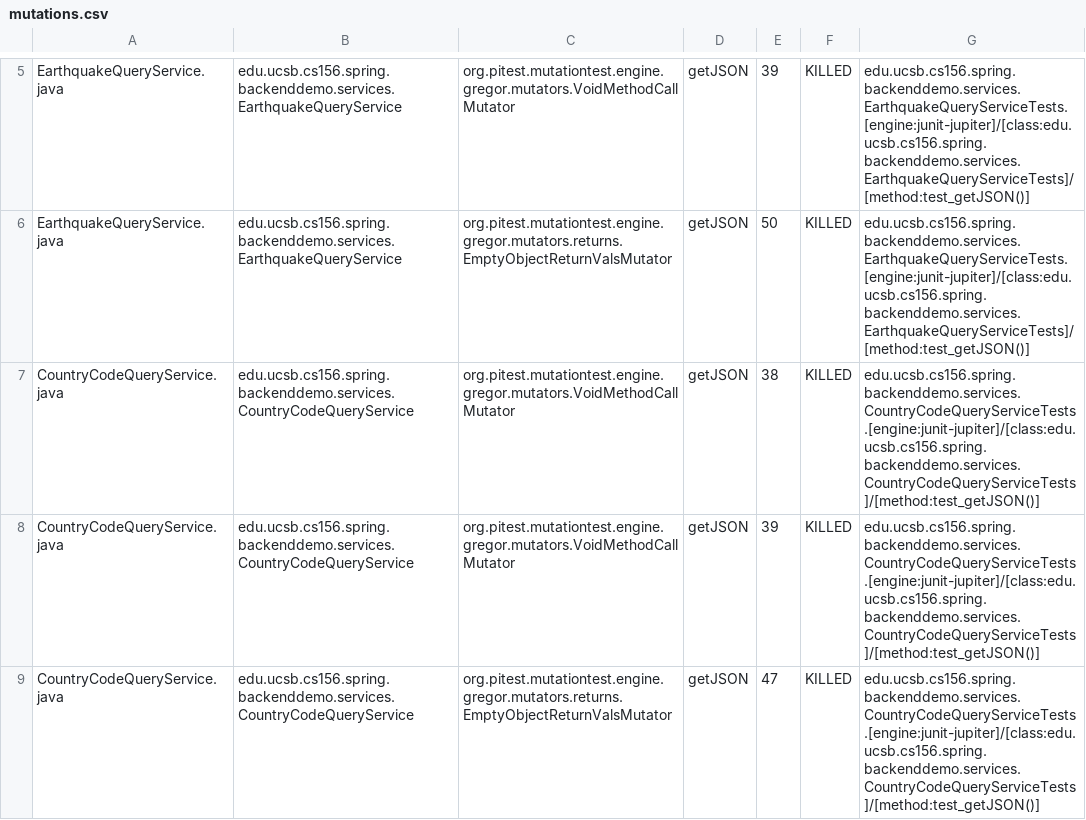
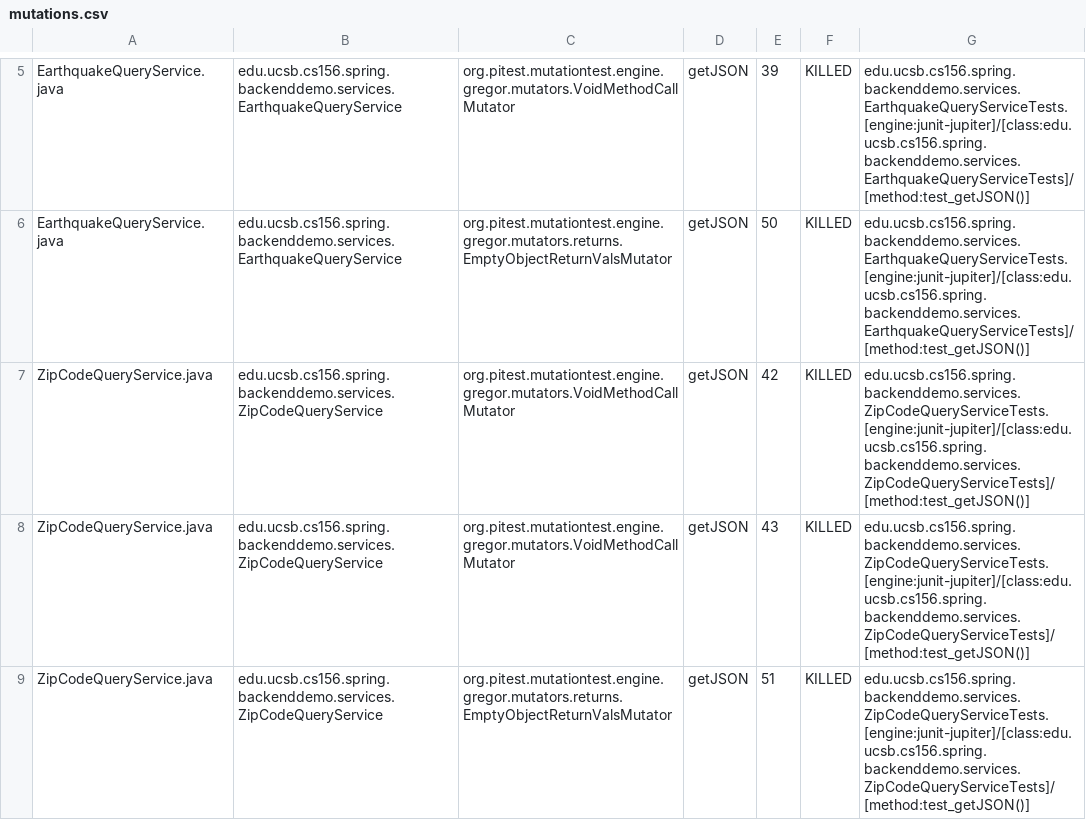
Before and after one commit to ucsb-cs156-s24/team01-s24-5pm-3, a CSV file: pitest/mutations.csv, drawn as a sheet; only a part is shown, gaps mark what is left out; the shorter side is filled out with more unchanged rows; the diff covers the shown part only.

Commit message:
Deploying to gh-pages from @ ucsb-cs156-s24/team01-s24-5pm-3@fa4620e60f5c1aa48788ac0f7ef5c0e3551cc29e 🚀

```diff
--- a/pitest/mutations.csv
+++ b/pitest/mutations.csv
@@ -6 +6,4 @@ EarthquakeQueryService.java,edu.ucsb.cs156.spring.backenddemo.services.Earthquak
 EarthquakeQueryService.java,edu.ucsb.cs156.spring.backenddemo.services.EarthquakeQueryService,org.pitest.mutationtest.engine.gregor.mutators.returns.EmptyObjectReturnValsMutator,getJSON,50,KILLED,edu.ucsb.cs156.spring.backenddemo.services.EarthquakeQueryServiceTests.[engine:junit-jupiter]/[class:edu.ucsb.cs156.spring.backenddemo.services.EarthquakeQueryServiceTests]/[method:test_getJSON()]
+ZipCodeQueryService.java,edu.ucsb.cs156.spring.backenddemo.services.ZipCodeQueryService,org.pitest.mutationtest.engine.gregor.mutators.VoidMethodCallMutator,getJSON,42,KILLED,edu.ucsb.cs156.spring.backenddemo.services.ZipCodeQueryServiceTests.[engine:junit-jupiter]/[class:edu.ucsb.cs156.spring.backenddemo.services.ZipCodeQueryServiceTests]/[method:test_getJSON()]
+ZipCodeQueryService.java,edu.ucsb.cs156.spring.backenddemo.services.ZipCodeQueryService,org.pitest.mutationtest.engine.gregor.mutators.VoidMethodCallMutator,getJSON,43,KILLED,edu.ucsb.cs156.spring.backenddemo.services.ZipCodeQueryServiceTests.[engine:junit-jupiter]/[class:edu.ucsb.cs156.spring.backenddemo.services.ZipCodeQueryServiceTests]/[method:test_getJSON()]
+ZipCodeQueryService.java,edu.ucsb.cs156.spring.backenddemo.services.ZipCodeQueryService,org.pitest.mutationtest.engine.gregor.mutators.returns.EmptyObjectReturnValsMutator,getJSON,51,KILLED,edu.ucsb.cs156.spring.backenddemo.services.ZipCodeQueryServiceTests.[engine:junit-jupiter]/[class:edu.ucsb.cs156.spring.backenddemo.services.ZipCodeQueryServiceTests]/[method:test_getJSON()]
```
Also changed, not shown: 4 added rows and 1 edited cell elsewhere in this file, 22 other files.
